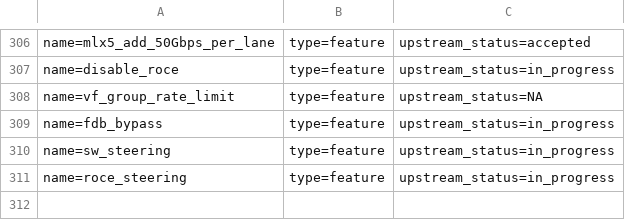
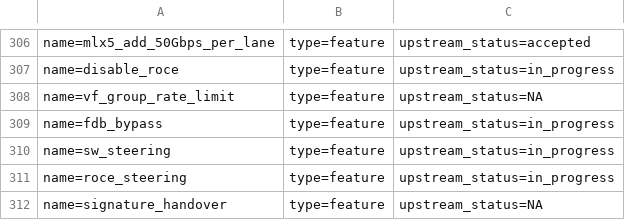
Before and after one commit to Shun-Hao/mlnx-ofa_kernel-4.6-1.0.1.1-rhel7.3, a CSV file: metadata/features_metadata_db.csv, drawn as a sheet; only a part is shown, gaps mark what is left out; the diff names each change by its address in the sheet, - before the commit and + after, or states it on an @@ line.

```diff
--- a/metadata/features_metadata_db.csv
+++ b/metadata/features_metadata_db.csv
+row 312: name=signature_handover | type=feature | upstream_status=NA
```
Also changed, not shown: metadata/Artemy_Kovalyov.csv, 4 other files.
